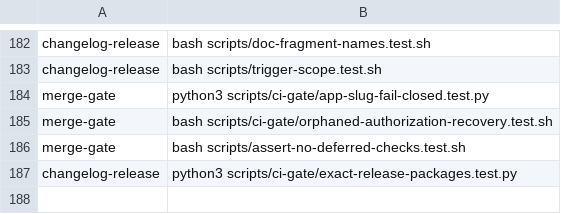
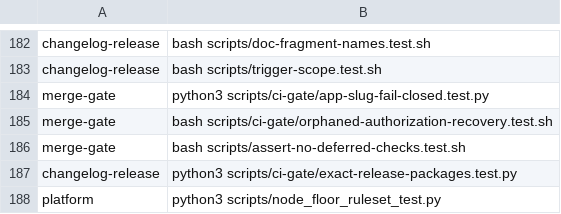
Before and after one commit to Verjson/.github, a TSV file: scripts/actions-ci-groups.tsv, drawn as a sheet; only a part is shown, gaps mark what is left out.

Commit message:
feat(ruleset): prepare disabled opt-in Node22 floor policy (#1302)
* feat(ruleset): prepare disabled opt-in Node22 floor policy

* docs(ruleset): record Node-floor adoption prerequisites

```diff
--- a/scripts/actions-ci-groups.tsv
+++ b/scripts/actions-ci-groups.tsv
@@ -187 +187,2 @@ merge-gate	bash scripts/assert-no-deferred-checks.test.sh
 changelog-release	python3 scripts/ci-gate/exact-release-packages.test.py
+platform	python3 scripts/node_floor_ruleset_test.py
```
Also changed, not shown: 7 other files.
